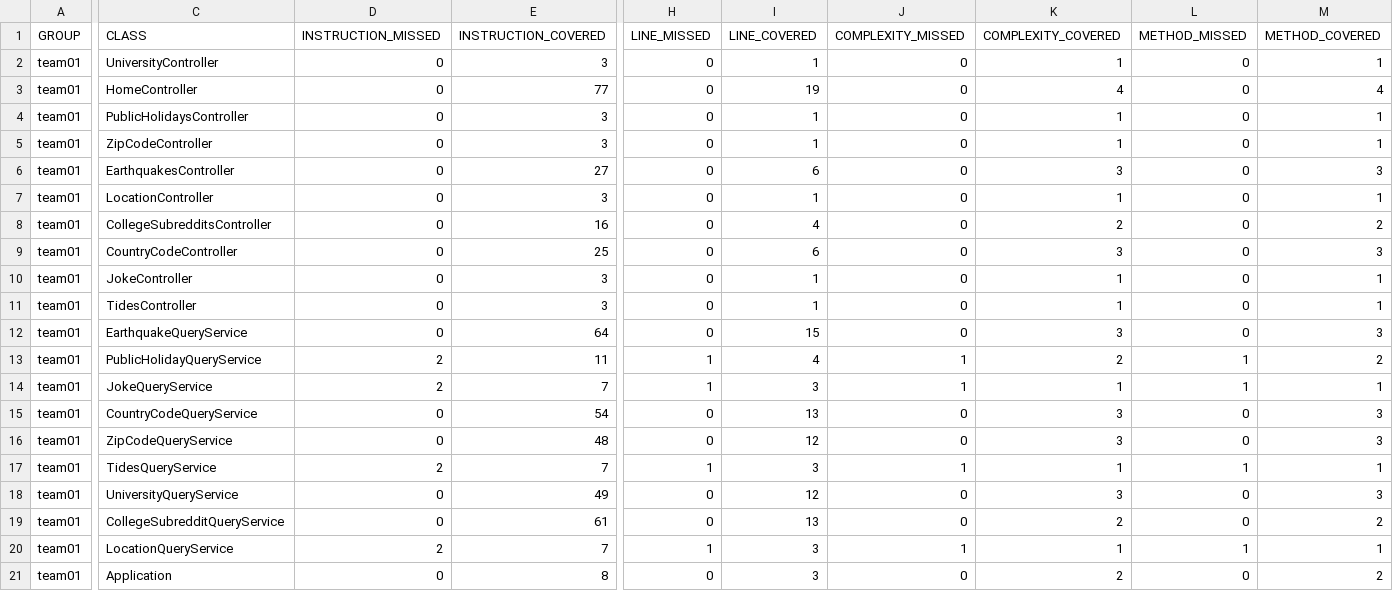
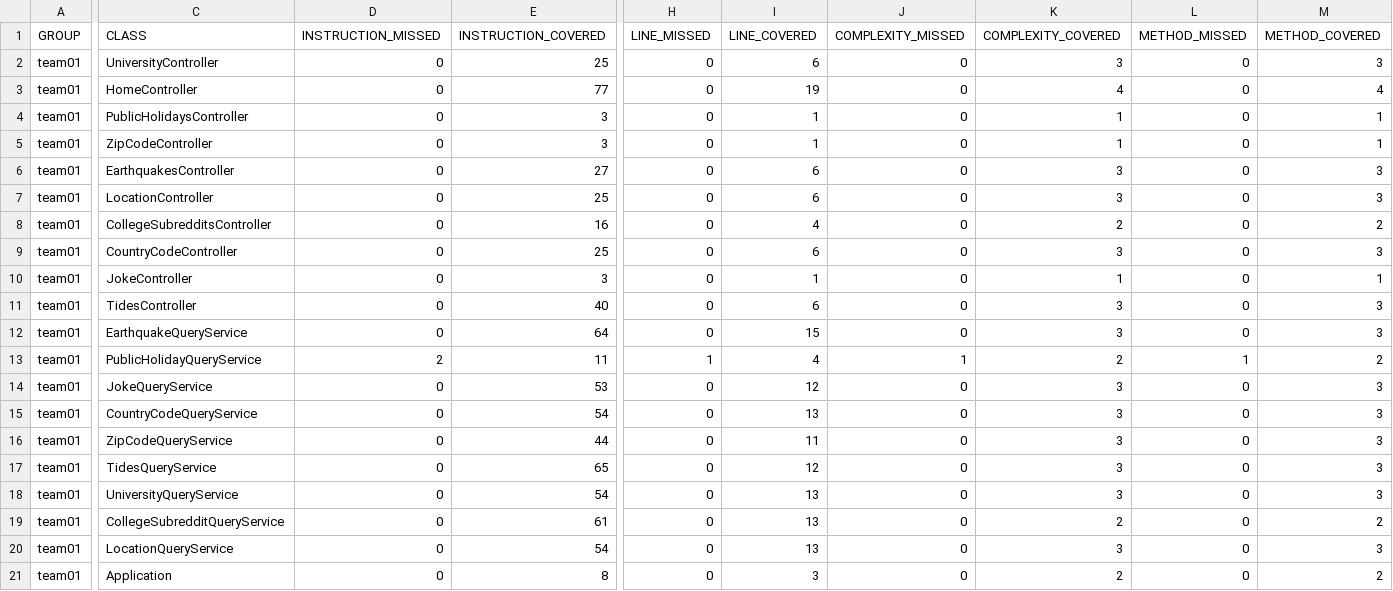
Before and after one commit to ucsb-cs156-w24/team01-w24-7pm-1, a CSV file: prs/37/jacoco/jacoco.csv, drawn as a sheet; only a part is shown, gaps mark what is left out; the diff names each change by its address in the sheet, - before the commit and + after, or states it on an @@ line.

```diff
--- a/prs/37/jacoco/jacoco.csv
+++ b/prs/37/jacoco/jacoco.csv
-E2 (INSTRUCTION_COVERED): 3
+E2 (INSTRUCTION_COVERED): 25
-I2 (LINE_COVERED): 1
+I2 (LINE_COVERED): 6
-K2 (COMPLEXITY_COVERED): 1
+K2 (COMPLEXITY_COVERED): 3
-M2 (METHOD_COVERED): 1
+M2 (METHOD_COVERED): 3
-E7 (INSTRUCTION_COVERED): 3
+E7 (INSTRUCTION_COVERED): 25
-I7 (LINE_COVERED): 1
+I7 (LINE_COVERED): 6
-K7 (COMPLEXITY_COVERED): 1
+K7 (COMPLEXITY_COVERED): 3
-M7 (METHOD_COVERED): 1
+M7 (METHOD_COVERED): 3
-E11 (INSTRUCTION_COVERED): 3
+E11 (INSTRUCTION_COVERED): 40
-I11 (LINE_COVERED): 1
+I11 (LINE_COVERED): 6
-K11 (COMPLEXITY_COVERED): 1
+K11 (COMPLEXITY_COVERED): 3
-M11 (METHOD_COVERED): 1
+M11 (METHOD_COVERED): 3
-D14 (INSTRUCTION_MISSED): 2
+D14 (INSTRUCTION_MISSED): 0
-E14 (INSTRUCTION_COVERED): 7
+E14 (INSTRUCTION_COVERED): 53
-H14 (LINE_MISSED): 1
+H14 (LINE_MISSED): 0
-I14 (LINE_COVERED): 3
+I14 (LINE_COVERED): 12
-J14 (COMPLEXITY_MISSED): 1
+J14 (COMPLEXITY_MISSED): 0
-K14 (COMPLEXITY_COVERED): 1
+K14 (COMPLEXITY_COVERED): 3
-L14 (METHOD_MISSED): 1
+L14 (METHOD_MISSED): 0
-M14 (METHOD_COVERED): 1
+M14 (METHOD_COVERED): 3
-E16 (INSTRUCTION_COVERED): 48
+E16 (INSTRUCTION_COVERED): 44
-I16 (LINE_COVERED): 12
+I16 (LINE_COVERED): 11
-D17 (INSTRUCTION_MISSED): 2
+D17 (INSTRUCTION_MISSED): 0
-E17 (INSTRUCTION_COVERED): 7
+E17 (INSTRUCTION_COVERED): 65
-H17 (LINE_MISSED): 1
+H17 (LINE_MISSED): 0
-I17 (LINE_COVERED): 3
+I17 (LINE_COVERED): 12
-J17 (COMPLEXITY_MISSED): 1
+J17 (COMPLEXITY_MISSED): 0
-K17 (COMPLEXITY_COVERED): 1
+K17 (COMPLEXITY_COVERED): 3
-L17 (METHOD_MISSED): 1
+L17 (METHOD_MISSED): 0
-M17 (METHOD_COVERED): 1
+M17 (METHOD_COVERED): 3
-E18 (INSTRUCTION_COVERED): 49
+E18 (INSTRUCTION_COVERED): 54
-I18 (LINE_COVERED): 12
+I18 (LINE_COVERED): 13
-D20 (INSTRUCTION_MISSED): 2
+D20 (INSTRUCTION_MISSED): 0
-E20 (INSTRUCTION_COVERED): 7
+E20 (INSTRUCTION_COVERED): 54
-H20 (LINE_MISSED): 1
+H20 (LINE_MISSED): 0
-I20 (LINE_COVERED): 3
+I20 (LINE_COVERED): 13
-J20 (COMPLEXITY_MISSED): 1
+J20 (COMPLEXITY_MISSED): 0
-K20 (COMPLEXITY_COVERED): 1
+K20 (COMPLEXITY_COVERED): 3
-L20 (METHOD_MISSED): 1
+L20 (METHOD_MISSED): 0
-M20 (METHOD_COVERED): 1
+M20 (METHOD_COVERED): 3
```
Also changed, not shown: 23 other files.
